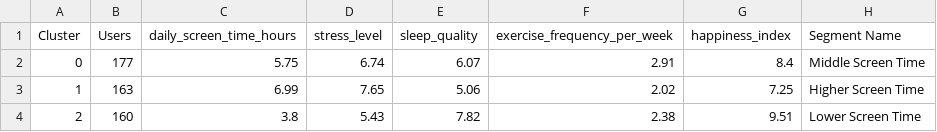
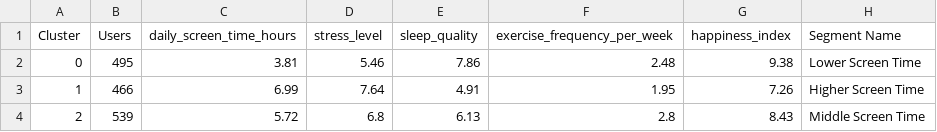
Before and after one commit to jaismine19/social-media-stress-analysis, a CSV file: reports/member4_cluster_profiles.csv, drawn as a sheet.

```diff
--- a/reports/member4_cluster_profiles.csv
+++ b/reports/member4_cluster_profiles.csv
@@ -1,4 +1,4 @@
 Cluster,Users,daily_screen_time_hours,stress_level,sleep_quality,exercise_frequency_per_week,happiness_index,Segment Name
-0,177,5.75,6.74,6.07,2.91,8.4,Middle Screen Time
-1,163,6.99,7.65,5.06,2.02,7.25,Higher Screen Time
-2,160,3.8,5.43,7.82,2.38,9.51,Lower Screen Time
+0,495,3.81,5.46,7.86,2.48,9.38,Lower Screen Time
+1,466,6.99,7.64,4.91,1.95,7.26,Higher Screen Time
+2,539,5.72,6.8,6.13,2.8,8.43,Middle Screen Time
```
Also changed, not shown: reports/decision_tree_feature_importance.csv, reports/member4_cross_validation.csv, 25 other files.
